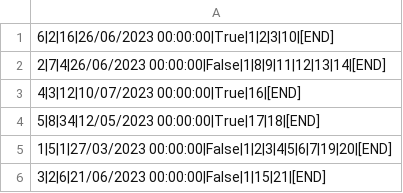
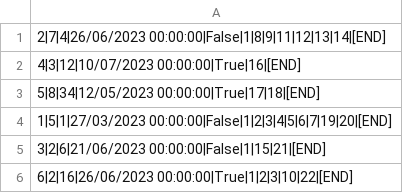
Before and after one commit to urosjevtic/SIMS-project, a CSV file: InitialProject/InitialProject/Resources/Data/forums.csv, drawn as a sheet.

```diff
--- a/InitialProject/InitialProject/Resources/Data/forums.csv
+++ b/InitialProject/InitialProject/Resources/Data/forums.csv
@@ -1,2 +1 @@
-6|2|16|26/06/2023 00:00:00|True|1|2|3|10|[END]
 2|7|4|26/06/2023 00:00:00|False|1|8|9|11|12|13|14|[END]
@@ -6 +5,2 @@
 3|2|6|21/06/2023 00:00:00|False|1|15|21|[END]
+6|2|16|26/06/2023 00:00:00|True|1|2|3|10|22|[END]
```
Also changed, not shown: InitialProject/InitialProject/Resources/Data/forumComments.csv, 17 other files.
